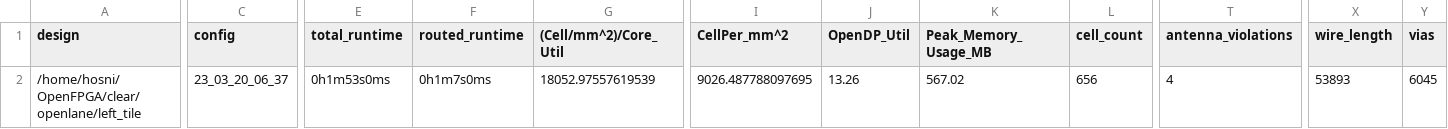
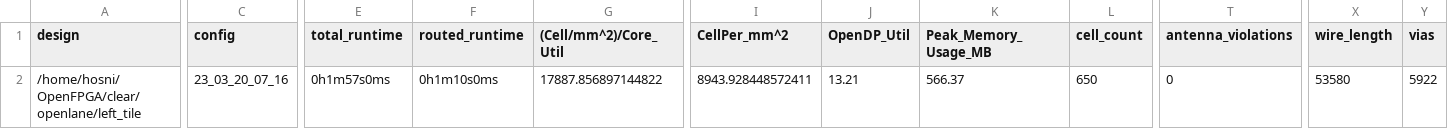
Before and after one commit to efabless/clear, a CSV file: signoff/left_tile/metrics.csv, drawn as a sheet; only a part is shown, gaps mark what is left out; the diff covers the shown part only; the diff names each change by its address in the sheet, - before the commit and + after, or states it on an @@ line.

Commit message:
reharden `left_tile`.

```diff
--- a/signoff/left_tile/metrics.csv
+++ b/signoff/left_tile/metrics.csv
-C2 (config): 23_03_20_06_37
+C2 (config): 23_03_20_07_16
-E2 (total_runtime): 0h1m53s0ms
+E2 (total_runtime): 0h1m57s0ms
-F2 (routed_runtime): 0h1m7s0ms
+F2 (routed_runtime): 0h1m10s0ms
-G2 ((Cell/mm^2)/Core_Util): 18052.97557619539
+G2 ((Cell/mm^2)/Core_Util): 17887.856897144822
-I2 (CellPer_mm^2): 9026.487788097695
+I2 (CellPer_mm^2): 8943.928448572411
-J2 (OpenDP_Util): 13.26
+J2 (OpenDP_Util): 13.21
-K2 (Peak_Memory_Usage_MB): 567.02
+K2 (Peak_Memory_Usage_MB): 566.37
-L2 (cell_count): 656
+L2 (cell_count): 650
-T2 (antenna_violations): 4
+T2 (antenna_violations): 0
-X2 (wire_length): 53893
+X2 (wire_length): 53580
-Y2 (vias): 6045
+Y2 (vias): 5922
```
Also changed, not shown: 6 edited cells elsewhere in this file, 33 other files.
